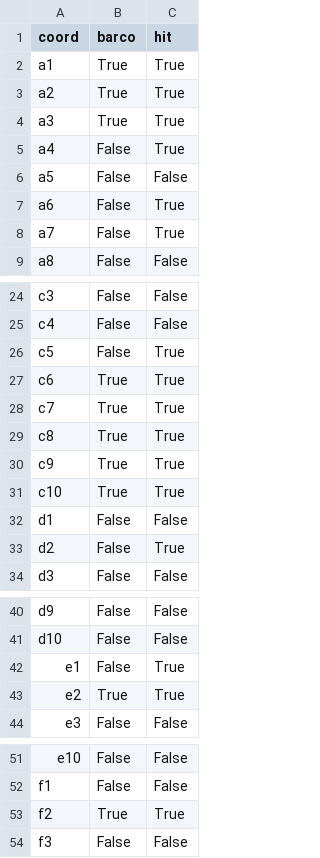
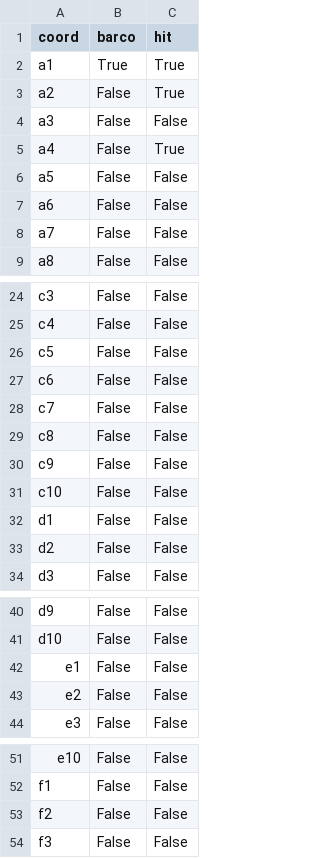
Before and after one commit to Keops57/Battleship, a CSV file: tablero.csv, drawn as a sheet; only a part is shown, gaps mark what is left out; the diff covers the shown part only.

Commit message:
Eleccion personalizable y reinicio de tablero

```diff
--- a/tablero.csv
+++ b/tablero.csv
@@ -2,8 +2,8 @@ coord;barco;hit
 a1;True;True
-a2;True;True
-a3;True;True
+a2;False;True
+a3;False;False
 a4;False;True
 a5;False;False
-a6;False;True
-a7;False;True
+a6;False;False
+a7;False;False
 a8;False;False
@@ -25,10 +25,10 @@ c3;False;False
 c4;False;False
-c5;False;True
-c6;True;True
-c7;True;True
-c8;True;True
-c9;True;True
-c10;True;True
+c5;False;False
+c6;False;False
+c7;False;False
+c8;False;False
+c9;False;False
+c10;False;False
 d1;False;False
-d2;False;True
+d2;False;False
 d3;False;False
@@ -41,4 +41,4 @@ d9;False;False
 d10;False;False
-e1;False;True
-e2;True;True
+e1;False;False
+e2;False;False
 e3;False;False
@@ -52,3 +52,3 @@ e10;False;False
 f1;False;False
-f2;True;True
+f2;False;False
 f3;False;False
```
Also changed, not shown: 2 edited cells elsewhere in this file, 2 other files.
